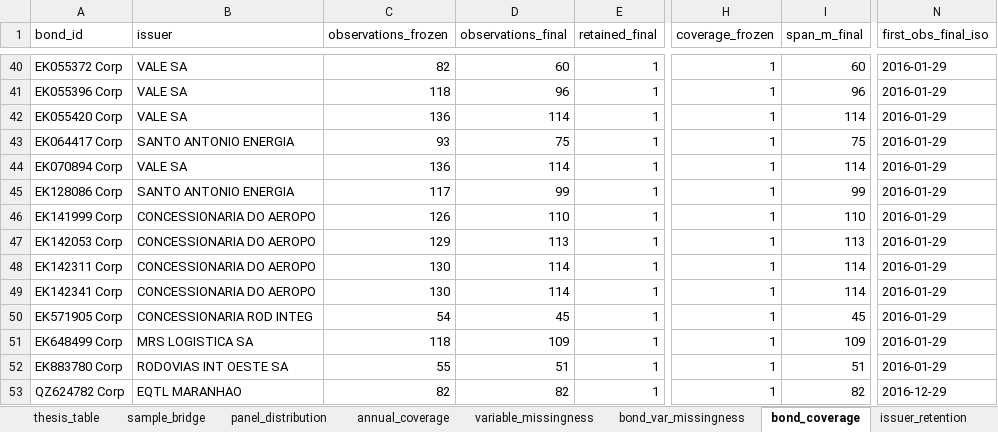
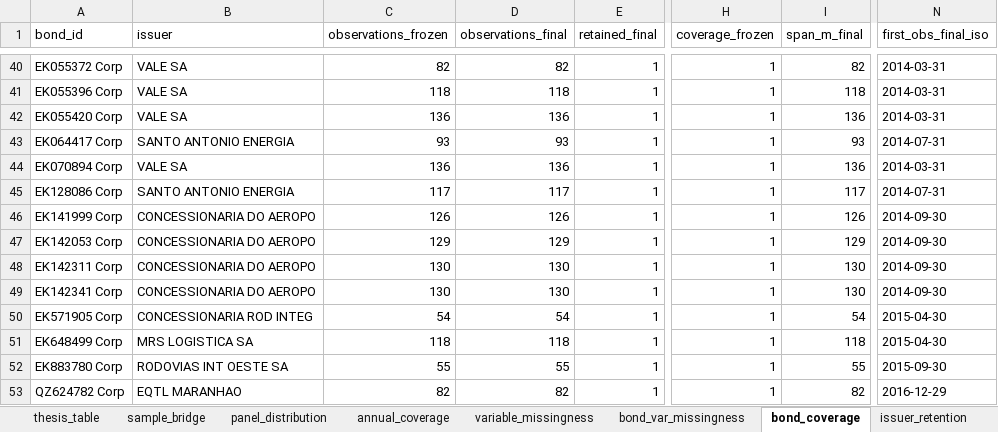
Before and after one commit to thiagossiqueira/tmf_thiago_siqueira, an Excel workbook: src/econometrics/wp10_reporting/WP10_panel_balance_missingness.xlsx, sheet bond_coverage, drawn as a sheet; only a part is shown, gaps mark what is left out; values as stored, in another font and other column widths than the file's, no borders; the diff covers the shown part only; the diff names each change by its address in the sheet, - before the commit and + after, or states it on an @@ line.

```diff
--- a/src/econometrics/wp10_reporting/WP10_panel_balance_missingness.xlsx (sheet bond_coverage)
+++ b/src/econometrics/wp10_reporting/WP10_panel_balance_missingness.xlsx (sheet bond_coverage)
-D40 (observations_final): 60
+D40 (observations_final): 82
-I40 (span_m_final): 60
+I40 (span_m_final): 82
-N40:N42 (first_obs_final_iso): 2016-01-29
+N40:N42 (first_obs_final_iso): 2014-03-31
-D41 (observations_final): 96
+D41 (observations_final): 118
-I41 (span_m_final): 96
+I41 (span_m_final): 118
-D42 (observations_final): 114
+D42 (observations_final): 136
-I42 (span_m_final): 114
+I42 (span_m_final): 136
-D43 (observations_final): 75
+D43 (observations_final): 93
-I43 (span_m_final): 75
+I43 (span_m_final): 93
-N43 (first_obs_final_iso): 2016-01-29
+N43 (first_obs_final_iso): 2014-07-31
-D44 (observations_final): 114
+D44 (observations_final): 136
-I44 (span_m_final): 114
+I44 (span_m_final): 136
-N44 (first_obs_final_iso): 2016-01-29
+N44 (first_obs_final_iso): 2014-03-31
-D45 (observations_final): 99
+D45 (observations_final): 117
-I45 (span_m_final): 99
+I45 (span_m_final): 117
-N45 (first_obs_final_iso): 2016-01-29
+N45 (first_obs_final_iso): 2014-07-31
-D46 (observations_final): 110
+D46 (observations_final): 126
-I46 (span_m_final): 110
+I46 (span_m_final): 126
-N46:N49 (first_obs_final_iso): 2016-01-29
+N46:N49 (first_obs_final_iso): 2014-09-30
-D47 (observations_final): 113
+D47 (observations_final): 129
-I47 (span_m_final): 113
+I47 (span_m_final): 129
-D48:D49 (observations_final): 114
+D48:D49 (observations_final): 130
-I48:I49 (span_m_final): 114
+I48:I49 (span_m_final): 130
-D50 (observations_final): 45
+D50 (observations_final): 54
-I50 (span_m_final): 45
+I50 (span_m_final): 54
-N50:N51 (first_obs_final_iso): 2016-01-29
+N50:N51 (first_obs_final_iso): 2015-04-30
-D51 (observations_final): 109
+D51 (observations_final): 118
-I51 (span_m_final): 109
+I51 (span_m_final): 118
-D52 (observations_final): 51
+D52 (observations_final): 55
-I52 (span_m_final): 51
+I52 (span_m_final): 55
-N52 (first_obs_final_iso): 2016-01-29
+N52 (first_obs_final_iso): 2015-09-30
```
Also changed, not shown: 2 added rows, 2 removed rows and 33 edited cells elsewhere in this sheet, sheet bond_var_missingness, sheet month_retention, sheet annual_coverage, sheet variable_missingness, sheet thesis_summary, sheet thesis_table, 3 more sheets, 1 other file.
